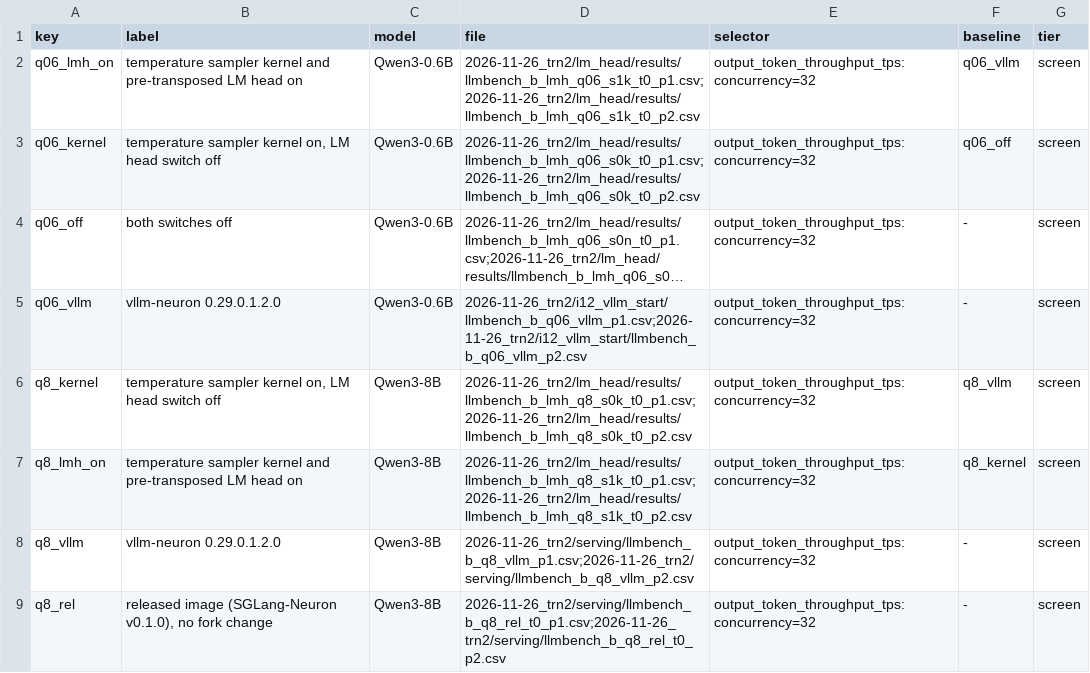
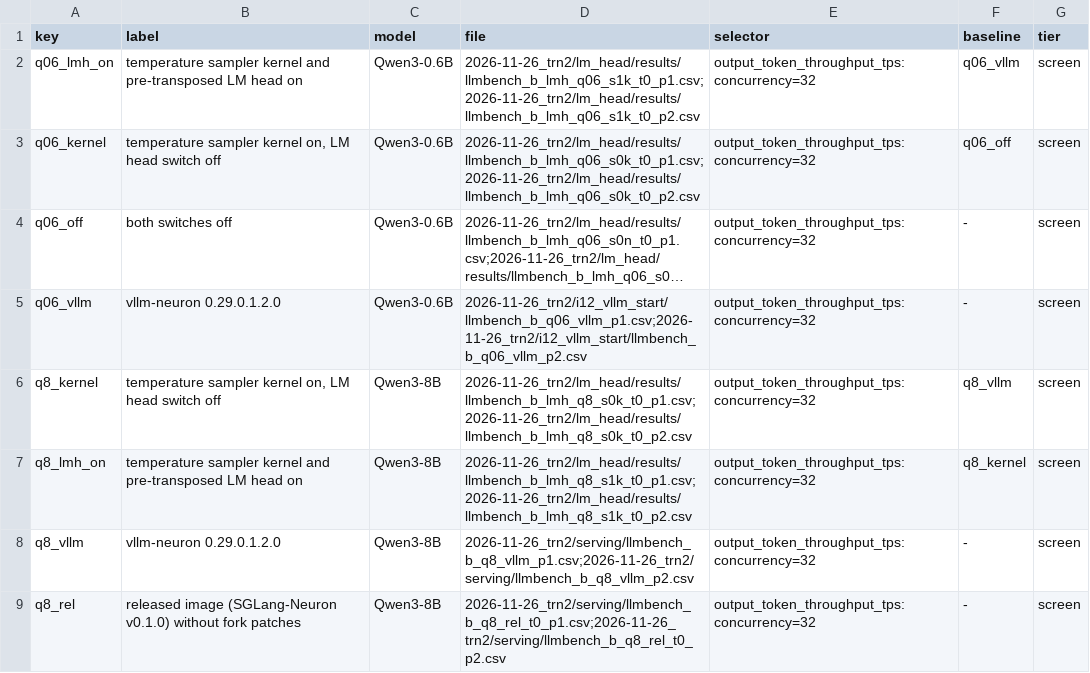
Before and after one commit to pengchenglu1997/sglang-neuron, a TSV file: rl/best.tsv, drawn as a sheet; long unchanged cells end in ….

Commit message:
best.tsv q8_rel label: 'without fork patches' (the wider F8 null-claim rule read 'no fork change' as a claim); blocks regenerated

```diff
--- a/rl/best.tsv
+++ b/rl/best.tsv
@@ -8,2 +8,2 @@ q8_lmh_on	temperature sampler kernel and pre-transposed LM head on	Qwen3-8B	2026
 q8_vllm	vllm-neuron 0.29.0.1.2.0	Qwen3-8B	2026-11-26_trn2/serving/llmbench_b_q8_vllm_p1.csv;2026-11-26_trn2/serving/llmbench_b_q8_vllm_p2.csv	output_token_throughput_tps:concurrency=32	-	screen
-q8_rel	released image (SGLang-Neuron v0.1.0), no fork change	Qwen3-8B	2026-11-26_trn2/serving/llmbench_b_q8_rel_t0_p1.csv;2026-11-26_trn2/serving/llmbench_b_q8_rel_t0_p2.csv	output_token_throughput_tps:concurrency=32	-	screen
+q8_rel	released image (SGLang-Neuron v0.1.0) without fork patches	Qwen3-8B	2026-11-26_trn2/serving/llmbench_b_q8_rel_t0_p1.csv;2026-11-26_trn2/serving/llmbench_b_q8_rel_t0_p2.csv	output_token_throughput_tps:concurrency=32	-	screen
```
Also changed, not shown: 2 other files.
